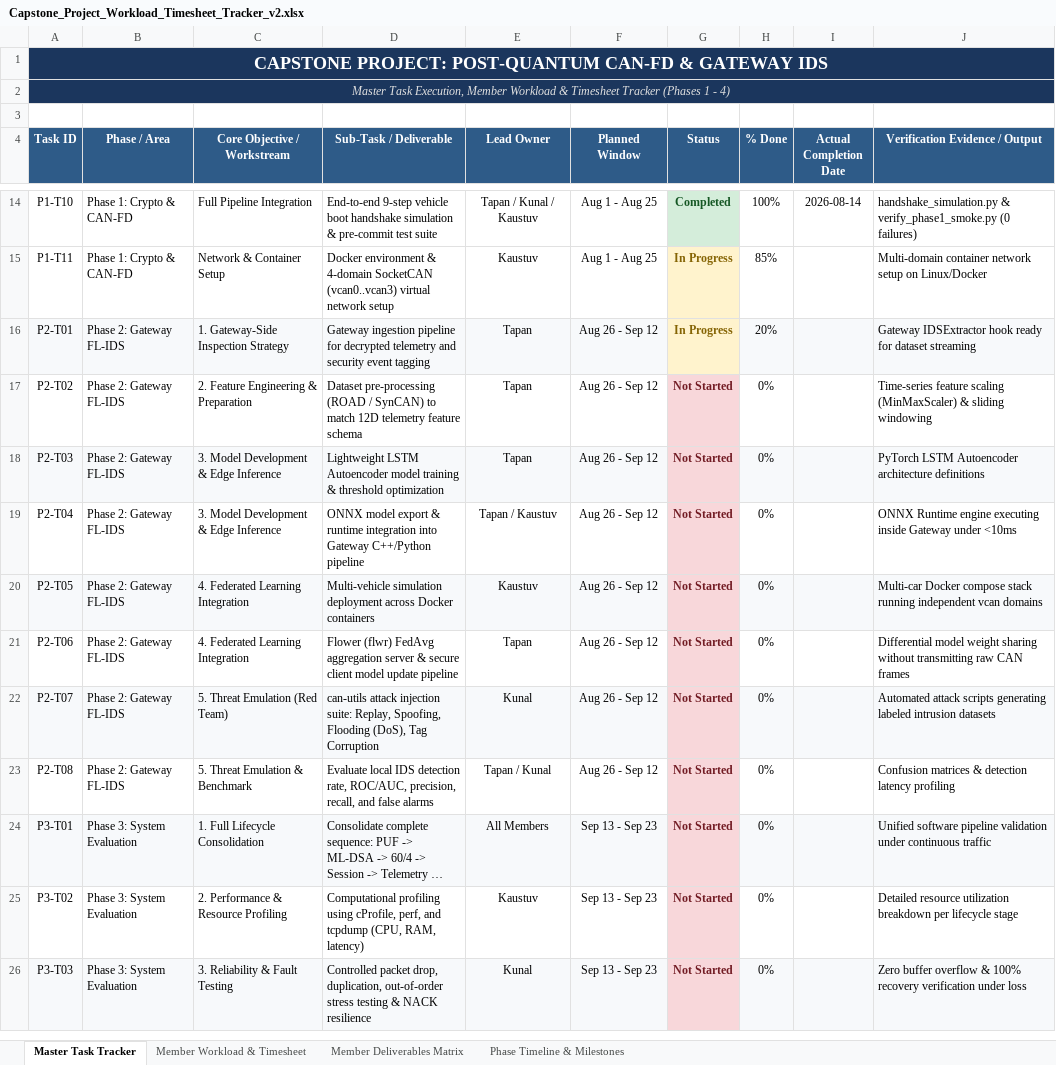
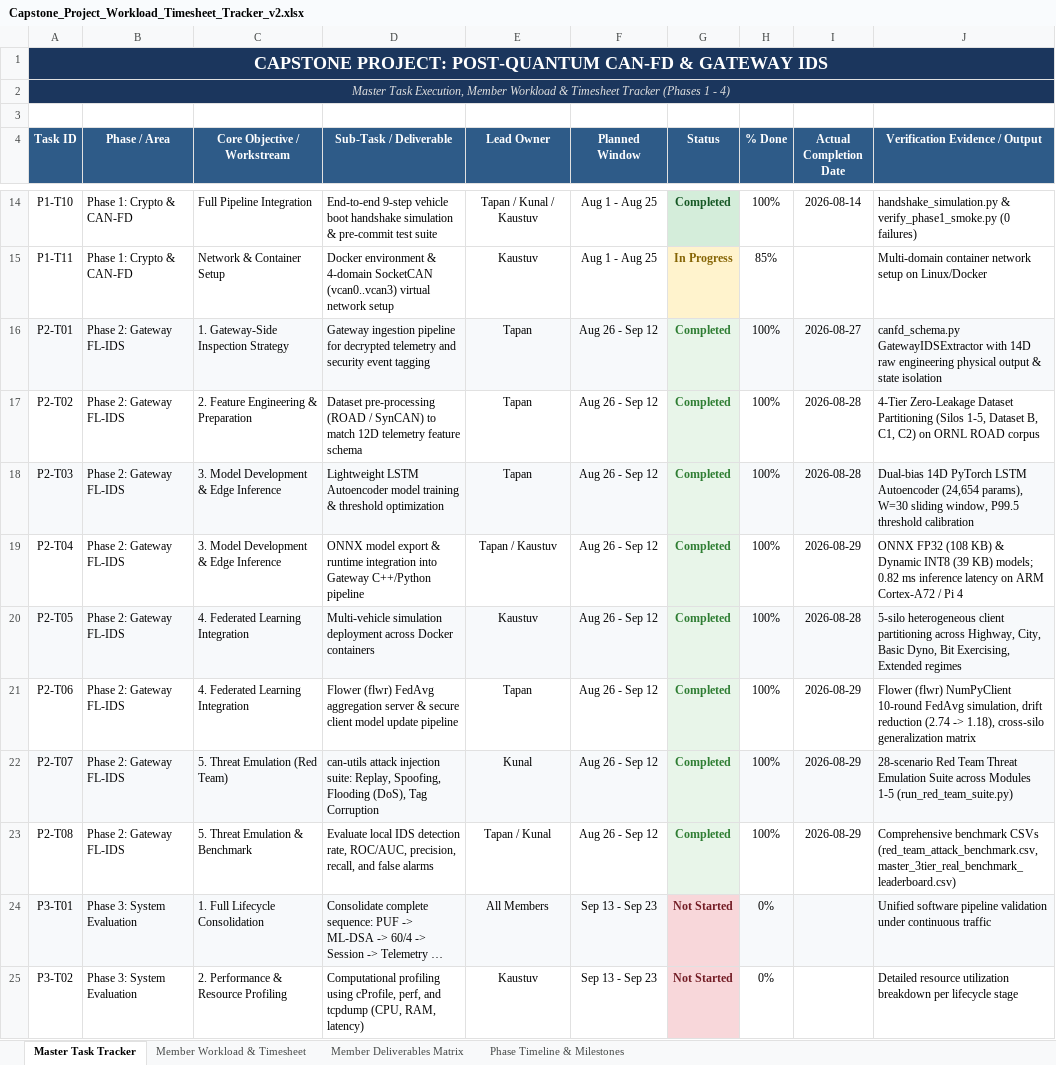
Before and after one commit to PQC-with-IDS-for-CAN-bus/PQC-with-IDS-for-CAN-bus, an Excel workbook: docs/Capstone_Project_Workload_Timesheet_Tracker_v2.xlsx, sheet Master Task Tracker, drawn as a sheet; only a part is shown, gaps mark what is left out; the shorter side is filled out with more unchanged rows; long unchanged cells end in …; values as stored, in another font and other column widths than the file's, no borders; the diff names each change by its address in the sheet, - before the commit and + after, or states it on an @@ line.

Commit message:
docs(timesheet): update workload tracker with all completed Phase 2 deliverables and activity logs

```diff
--- a/docs/Capstone_Project_Workload_Timesheet_Tracker_v2.xlsx (sheet Master Task Tracker)
+++ b/docs/Capstone_Project_Workload_Timesheet_Tracker_v2.xlsx (sheet Master Task Tracker)
-G16 (Status): In Progress
+G16 (Status): Completed
@@ G16 fill: #FFF3CD → #E8F5E9, text colour: #856404 → #2E7D32 @@
-H16 (% Done): 20%
+H16 (% Done): 100%
-I16 (Actual Completion Date): (empty)
+I16 (Actual Completion Date): 2026-08-27
-J16 (Verification Evidence / Output): Gateway IDSExtractor hook ready for dataset streaming
+J16 (Verification Evidence / Output): canfd_schema.py GatewayIDSExtractor with 14D raw engineering physical output & state isolation
-G17:G23 (Status): Not Started
+G17:G23 (Status): Completed
@@ G17:G23 fill: #F8D7DA → #E8F5E9, text colour: #721C24 → #2E7D32 @@
-H17:H23 (% Done): 0%
+H17:H23 (% Done): 100%
-I17:I18 (Actual Completion Date): (empty)
+I17:I18 (Actual Completion Date): 2026-08-28
-J17 (Verification Evidence / Output): Time-series feature scaling (MinMaxScaler) & sliding windowing
+J17 (Verification Evidence / Output): 4-Tier Zero-Leakage Dataset Partitioning (Silos 1-5, Dataset B, C1, C2) on ORNL ROAD corpus
-J18 (Verification Evidence / Output): PyTorch LSTM Autoencoder architecture definitions
+J18 (Verification Evidence / Output): Dual-bias 14D PyTorch LSTM Autoencoder (24,654 params), W=30 sliding window, P99.5 threshold calibration
-I19 (Actual Completion Date): (empty)
+I19 (Actual Completion Date): 2026-08-29
-J19 (Verification Evidence / Output): ONNX Runtime engine executing inside Gateway under <10ms
+J19 (Verification Evidence / Output): ONNX FP32 (108 KB) & Dynamic INT8 (39 KB) models; 0.82 ms inference latency on ARM Cortex-A72 / Pi 4
-I20 (Actual Completion Date): (empty)
+I20 (Actual Completion Date): 2026-08-28
-J20 (Verification Evidence / Output): Multi-car Docker compose stack running independent vcan domains
+J20 (Verification Evidence / Output): 5-silo heterogeneous client partitioning across Highway, City, Basic Dyno, Bit Exercising, Extended regimes
-I21:I23 (Actual Completion Date): (empty)
+I21:I23 (Actual Completion Date): 2026-08-29
-J21 (Verification Evidence / Output): Differential model weight sharing without transmitting raw CAN frames
+J21 (Verification Evidence / Output): Flower (flwr) NumPyClient 10-round FedAvg simulation, drift reduction (2.74 -> 1.18), cross-silo generalization matrix
-J22 (Verification Evidence / Output): Automated attack scripts generating labeled intrusion datasets
+J22 (Verification Evidence / Output): 28-scenario Red Team Threat Emulation Suite across Modules 1-5 (run_red_team_suite.py)
-J23 (Verification Evidence / Output): Confusion matrices & detection latency profiling
+J23 (Verification Evidence / Output): Comprehensive benchmark CSVs (red_team_attack_benchmark.csv, master_3tier_real_benchmark_leaderboard.csv)
```
Also changed, not shown: sheet Member Workload & Timesheet, sheet Member Deliverables Matrix, sheet Phase Timeline & Milestones.
